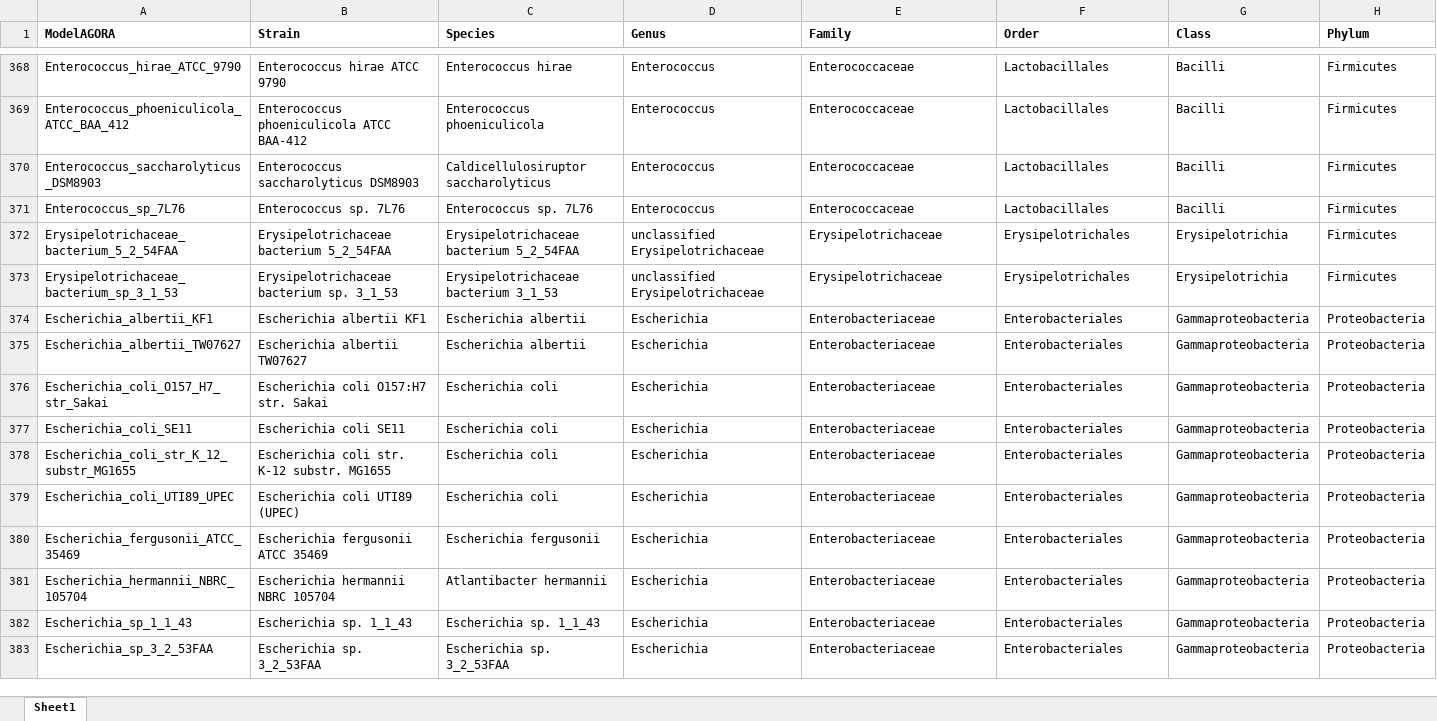
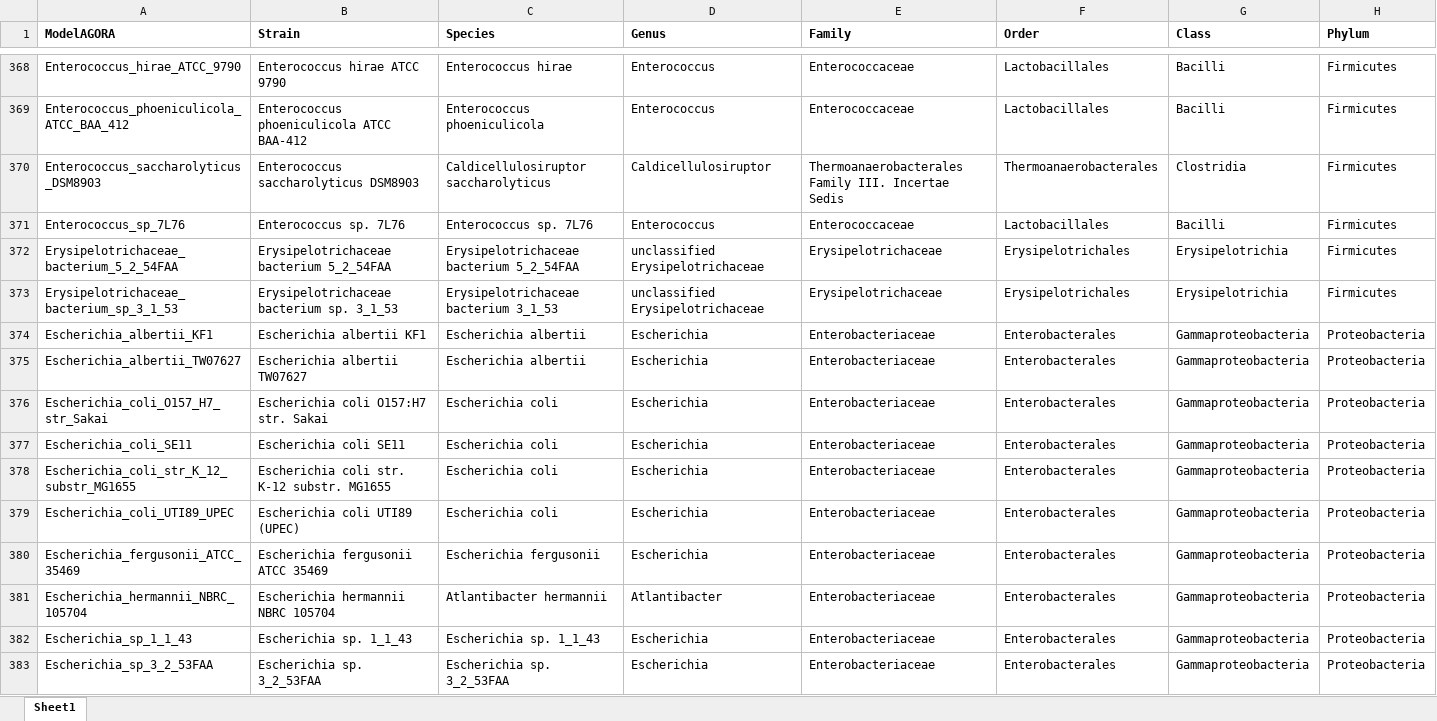
Before and after one commit to opencobra/COBRA.papers, an Excel workbook: 2018_microbiomeModelingToolbox/input/AGORA_infoFile.xlsx, sheet Sheet1, drawn as a sheet; only a part is shown, gaps mark what is left out; values as stored, in another font and other column widths than the file's, no borders; the diff covers the shown part only; the diff names each change by its address in the sheet, - before the commit and + after, or states it on an @@ line.

Commit message:
updated taxonomy in AGORa info file

```diff
--- a/2018_microbiomeModelingToolbox/input/AGORA_infoFile.xlsx (sheet Sheet1)
+++ b/2018_microbiomeModelingToolbox/input/AGORA_infoFile.xlsx (sheet Sheet1)
-D370 (Genus): Enterococcus
+D370 (Genus): Caldicellulosiruptor
-E370 (Family): Enterococcaceae
+E370 (Family): Thermoanaerobacterales Family III. Incertae Sedis
-F370 (Order): Lactobacillales
+F370 (Order): Thermoanaerobacterales
-G370 (Class): Bacilli
+G370 (Class): Clostridia
-F374:F383 (Order): Enterobacteriales
+F374:F383 (Order): Enterobacterales
-D381 (Genus): Escherichia
+D381 (Genus): Atlantibacter
```
Also changed, not shown: 245 edited cells elsewhere in this sheet, 1 other file.
